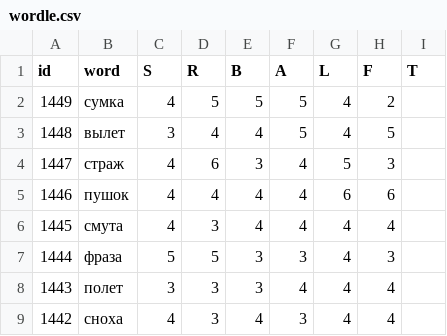
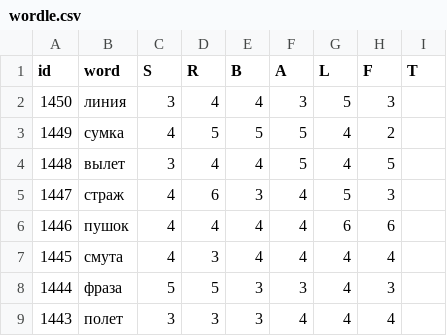
Before and after one commit to 1209090/wordle, a CSV file: wordle.csv, drawn as a sheet; only a part is shown; the shorter side is filled out with more unchanged rows.

Commit message:
1450 линия

```diff
--- a/wordle.csv
+++ b/wordle.csv
@@ -1,2 +1,3 @@
 id,word,S,R,B,A,L,F,T
+1450,линия,3,4,4,3,5,3,
 1449,сумка,4,5,5,5,4,2,
```
Also changed, not shown: stats.csv.
